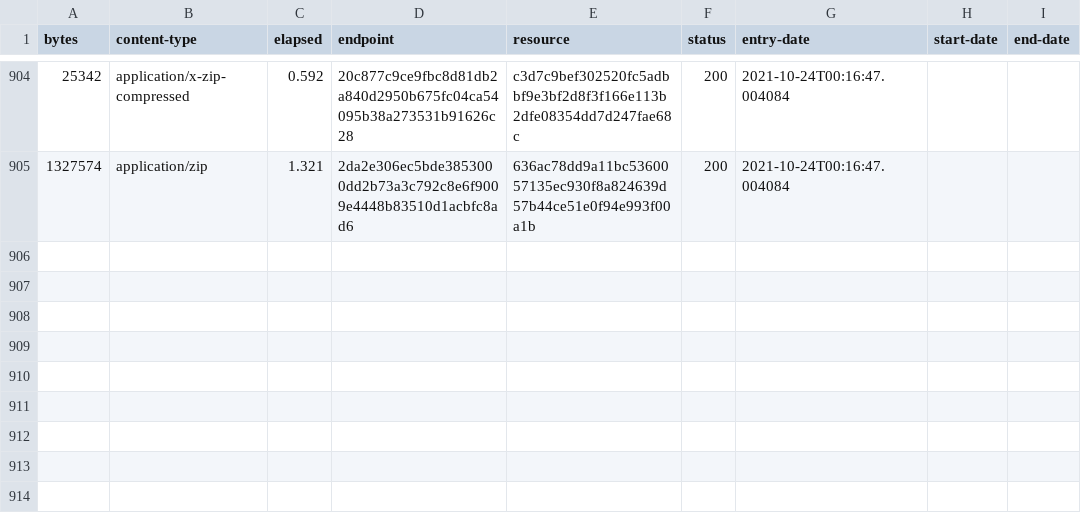
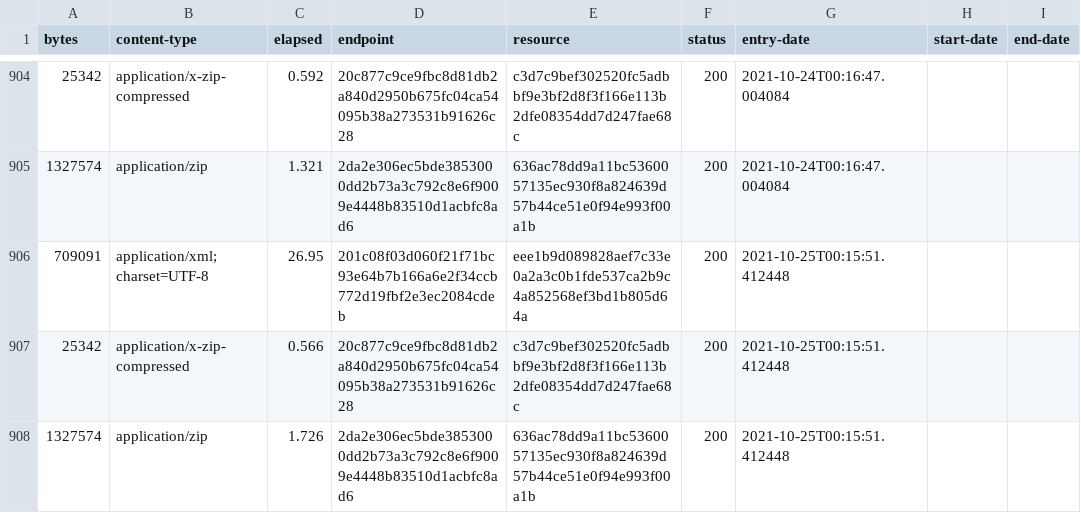
Before and after one commit to digital-land/brownfield-site-collection, a CSV file: collection/log.csv, drawn as a sheet; only a part is shown, gaps mark what is left out.

Commit message:
Collection 2021-10-25

```diff
--- a/collection/log.csv
+++ b/collection/log.csv
@@ -905 +905,4 @@ bytes,content-type,elapsed,endpoint,resource,status,entry-date,start-date,end-da
 1327574,application/zip,1.321,2da2e306ec5bde3853000dd2b73a3c792c8e6f9009e4448b83510d1acbfc8ad6,636ac78dd9a11bc5360057135ec930f8a824639d57b44ce51e0f94e993f00a1b,200,2021-10-24T00:16:47.004084,,
+709091,application/xml;charset=UTF-8,26.95,201c08f03d060f21f71bc93e64b7b166a6e2f34ccb772d19fbf2e3ec2084cdeb,eee1b9d089828aef7c33e0a2a3c0b1fde537ca2b9c4a852568ef3bd1b805d64a,200,2021-10-25T00:15:51.412448,,
+25342,application/x-zip-compressed,0.566,20c877c9ce9fbc8d81db2a840d2950b675fc04ca54095b38a273531b91626c28,c3d7c9bef302520fc5adbbf9e3bf2d8f3f166e113b2dfe08354dd7d247fae68c,200,2021-10-25T00:15:51.412448,,
+1327574,application/zip,1.726,2da2e306ec5bde3853000dd2b73a3c792c8e6f9009e4448b83510d1acbfc8ad6,636ac78dd9a11bc5360057135ec930f8a824639d57b44ce51e0f94e993f00a1b,200,2021-10-25T00:15:51.412448,,
```
Also changed, not shown: collection/resource.csv, 1 other file.
